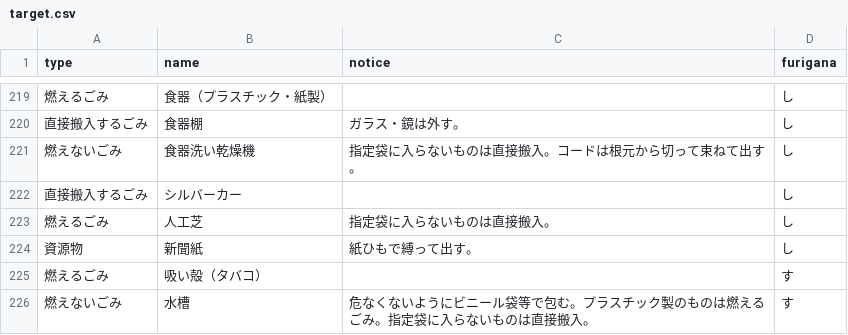
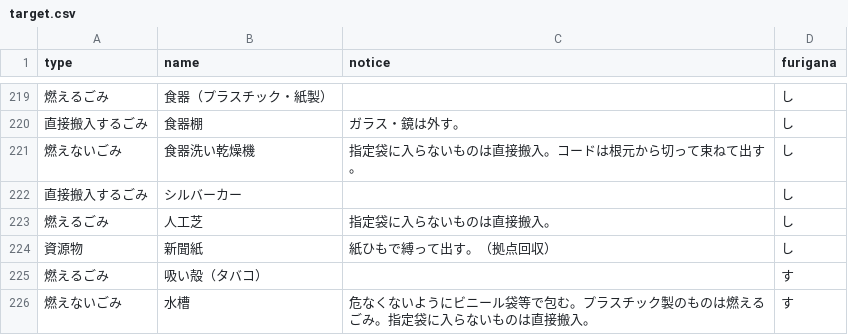
Before and after one commit to kikugawashi/5374, a CSV file: data/target.csv, drawn as a sheet; only a part is shown, gaps mark what is left out.

Commit message:
Update target.csv

```diff
--- a/data/target.csv
+++ b/data/target.csv
@@ -223,3 +223,3 @@ type,name,notice,furigana
 燃えるごみ,人工芝,指定袋に入らないものは直接搬入。,し
-資源物,新聞紙,紙ひもで縛って出す。,し
+資源物,新聞紙,紙ひもで縛って出す。（拠点回収）,し
 燃えるごみ,吸い殻（タバコ）,,す
```
